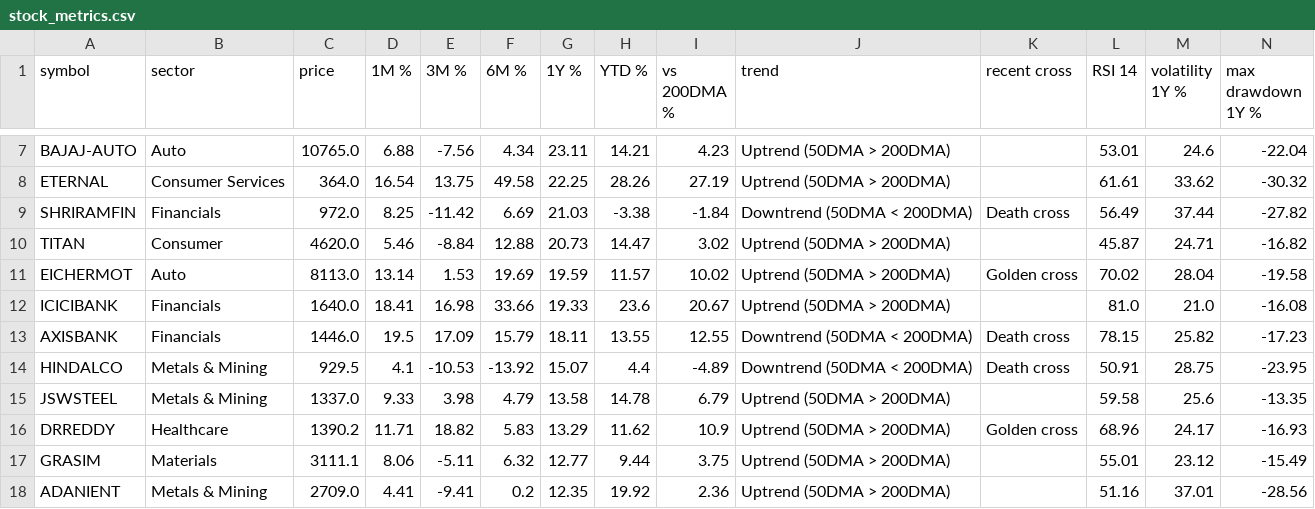
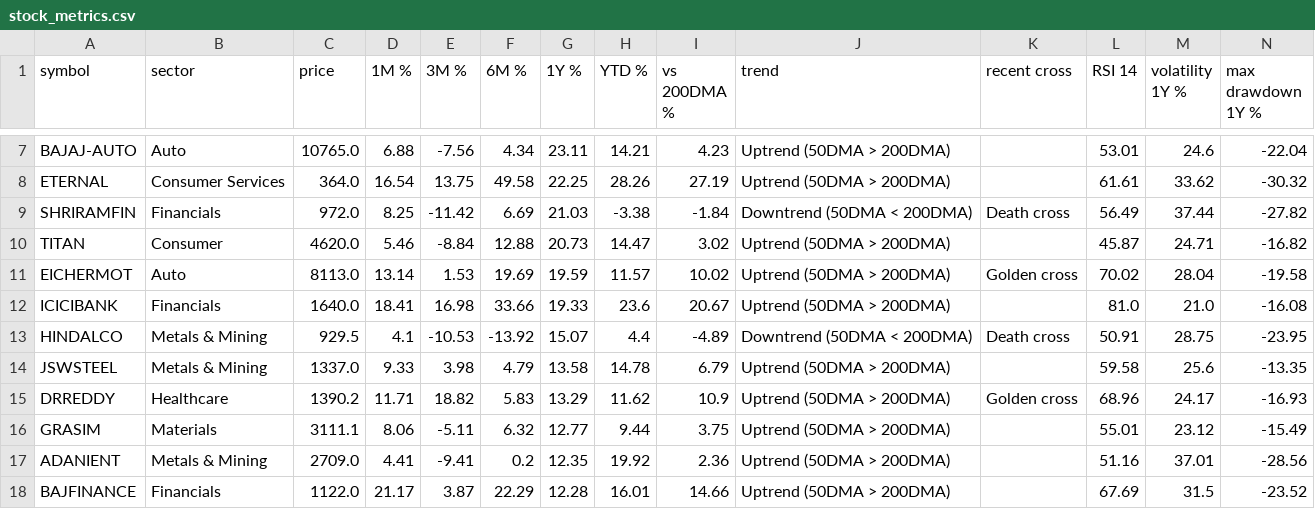
Before and after one commit to adityakushwahagzpa-design/adityakushwahagzpa-design, a CSV file: projects/nifty-market-trend-dashboard/outputs/stock_metrics.csv, drawn as a sheet; only a part is shown, gaps mark what is left out; the shorter side is filled out with more unchanged rows.

```diff
--- a/projects/nifty-market-trend-dashboard/outputs/stock_metrics.csv
+++ b/projects/nifty-market-trend-dashboard/outputs/stock_metrics.csv
@@ -12,3 +12,2 @@ EICHERMOT,Auto,8113.0,13.14,1.53,19.69,19.59,11.57,10.02,Uptrend (50DMA > 200DMA
 ICICIBANK,Financials,1640.0,18.41,16.98,33.66,19.33,23.6,20.67,Uptrend (50DMA > 200DMA),,81.0,21.0,-16.08
-AXISBANK,Financials,1446.0,19.5,17.09,15.79,18.11,13.55,12.55,Downtrend (50DMA < 200DMA),Death cross,78.15,25.82,-17.23
 HINDALCO,Metals & Mining,929.5,4.1,-10.53,-13.92,15.07,4.4,-4.89,Downtrend (50DMA < 200DMA),Death cross,50.91,28.75,-23.95
```
Also changed, not shown: projects/nifty-market-trend-dashboard/outputs/breadth.csv, projects/portfolio-performance-analytics/outputs/daily_values.csv, 28 other files.
